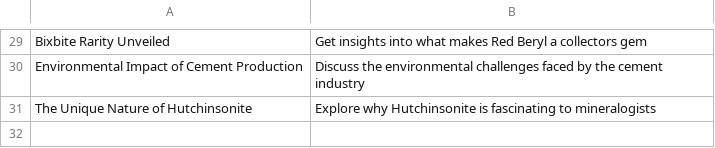
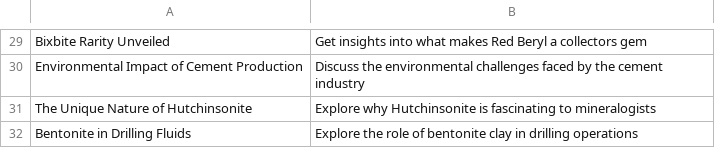
Before and after one commit to agigante80/galena_es, a CSV file: AI_content/list_of_ARCHIVED_topics.csv, drawn as a sheet; only a part is shown, gaps mark what is left out.

```diff
--- a/AI_content/list_of_ARCHIVED_topics.csv
+++ b/AI_content/list_of_ARCHIVED_topics.csv
@@ -31 +31,2 @@ Environmental Impact of Cement Production, Discuss the environmental challenges
 The Unique Nature of Hutchinsonite, Explore why Hutchinsonite is fascinating to mineralogists
+Bentonite in Drilling Fluids, Explore the role of bentonite clay in drilling operations
```
Also changed, not shown: AI_content/list_of_NEW_topics.csv, 3 other files.
